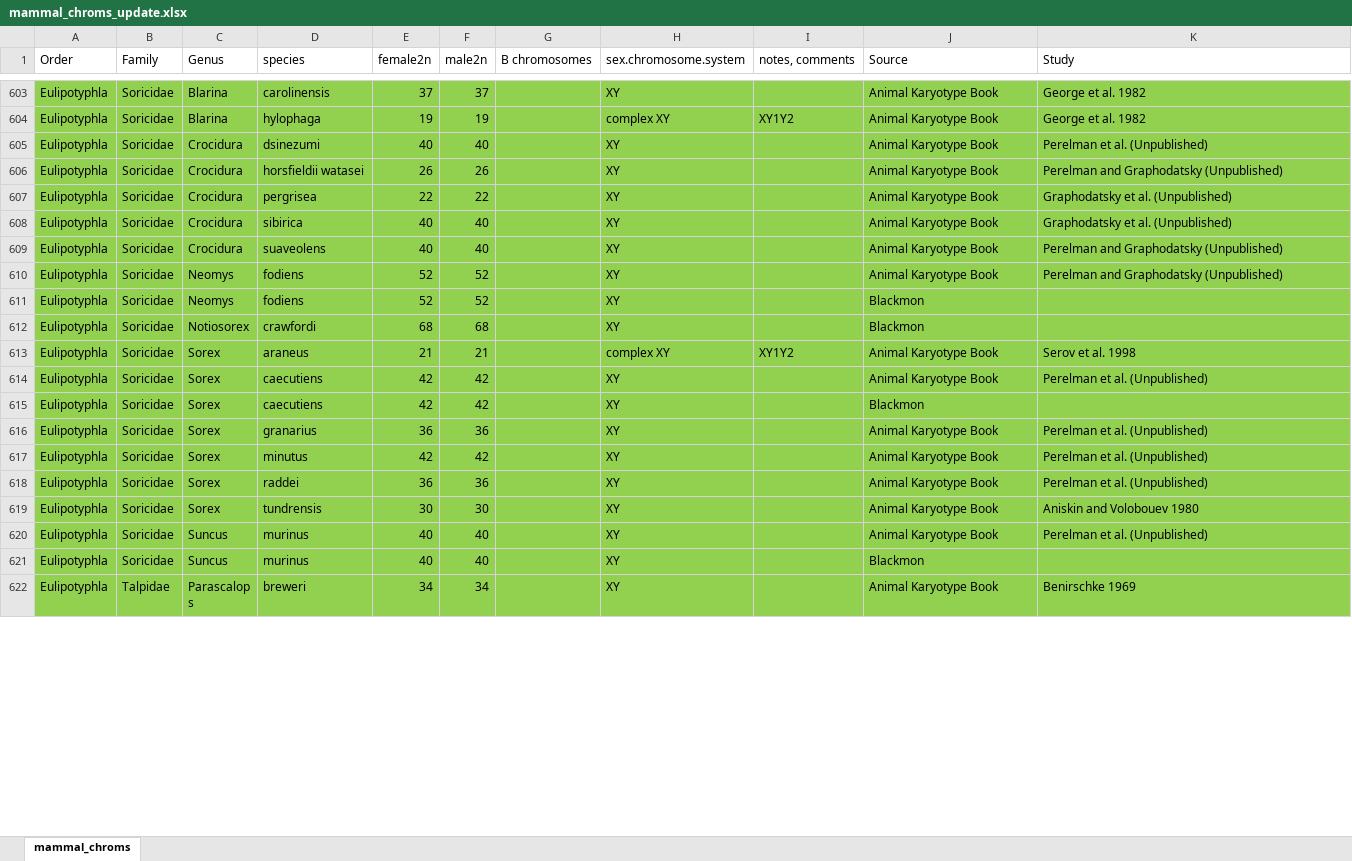
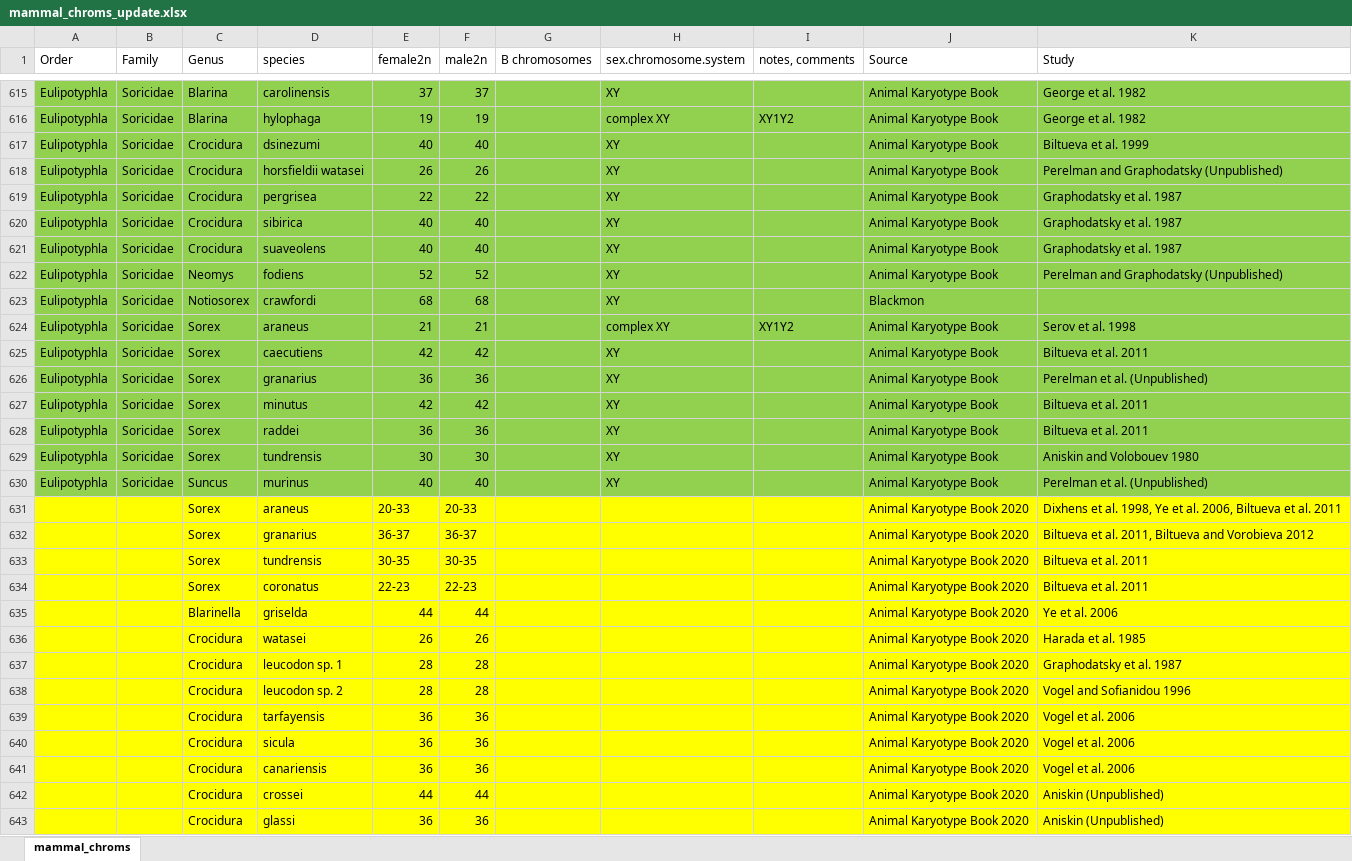
Before and after one commit to coleoguy/pfsa, an Excel workbook: clades/mammalia/data/mammal_chroms_update.xlsx, sheet mammal_chroms, drawn as a sheet; only a part is shown, gaps mark what is left out; the shorter side is filled out with more unchanged rows; values as stored, in another font and other column widths than the file's, no borders; removed rows and columns are numbered as before the commit, all else as after; the diff covers the shown part only; the diff names each change by its address in the sheet, - before the commit and + after, or states it on an @@ line.

Commit message:
Update mammal_chroms_update.xlsx

```diff
--- a/clades/mammalia/data/mammal_chroms_update.xlsx (sheet mammal_chroms)
+++ b/clades/mammalia/data/mammal_chroms_update.xlsx (sheet mammal_chroms)
-K617 (Study): Perelman et al. (Unpublished)
+K617 (Study): Biltueva et al. 1999
-K619:K620 (Study): Graphodatsky et al. (Unpublished)
+K619:K620 (Study): Graphodatsky et al. 1987
-K621 (Study): Perelman and Graphodatsky (Unpublished)
+K621 (Study): Graphodatsky et al. 1987
-row 611: Eulipotyphla | Soricidae | Neomys | fodiens | 52 | 52 |  | XY |  | Blackmon
-K625 (Study): Perelman et al. (Unpublished)
+K625 (Study): Biltueva et al. 2011
-row 615: Eulipotyphla | Soricidae | Sorex | caecutiens | 42 | 42 |  | XY |  | Blackmon
-K627:K628 (Study): Perelman et al. (Unpublished)
+K627:K628 (Study): Biltueva et al. 2011
-row 621: Eulipotyphla | Soricidae | Suncus | murinus | 40 | 40 |  | XY |  | Blackmon
+row 631:  |  | Sorex | araneus | 20-33 | 20-33 |  |  |  | Animal Karyotype Book 2020 | Dixhens et al. 1998, Ye et al. 2006, Biltueva et al. 2011
+row 632:  |  | Sorex | granarius | 36-37 | 36-37 |  |  |  | Animal Karyotype Book 2020 | Biltueva et al. 2011, Biltueva and Vorobieva 2012
+row 633:  |  | Sorex | tundrensis | 30-35 | 30-35 |  |  |  | Animal Karyotype Book 2020 | Biltueva et al. 2011
+row 634:  |  | Sorex | coronatus | 22-23 | 22-23 |  |  |  | Animal Karyotype Book 2020 | Biltueva et al. 2011
+row 635:  |  | Blarinella | griselda | 44 | 44 |  |  |  | Animal Karyotype Book 2020 | Ye et al. 2006
+row 636:  |  | Crocidura | watasei | 26 | 26 |  |  |  | Animal Karyotype Book 2020 | Harada et al. 1985
+row 637:  |  | Crocidura | leucodon sp. 1 | 28 | 28 |  |  |  | Animal Karyotype Book 2020 | Graphodatsky et al. 1987
+row 638:  |  | Crocidura | leucodon sp. 2 | 28 | 28 |  |  |  | Animal Karyotype Book 2020 | Vogel and Sofianidou 1996
+row 639:  |  | Crocidura | tarfayensis | 36 | 36 |  |  |  | Animal Karyotype Book 2020 | Vogel et al. 2006
+row 640:  |  | Crocidura | sicula | 36 | 36 |  |  |  | Animal Karyotype Book 2020 | Vogel et al. 2006
+row 641:  |  | Crocidura | canariensis | 36 | 36 |  |  |  | Animal Karyotype Book 2020 | Vogel et al. 2006
+row 642:  |  | Crocidura | crossei | 44 | 44 |  |  |  | Animal Karyotype Book 2020 | Aniskin (Unpublished)
+row 643:  |  | Crocidura | glassi | 36 | 36 |  |  |  | Animal Karyotype Book 2020 | Aniskin (Unpublished)
```
Also changed, not shown: 54 added rows, 1 removed row and 11 edited cells elsewhere in this sheet.
